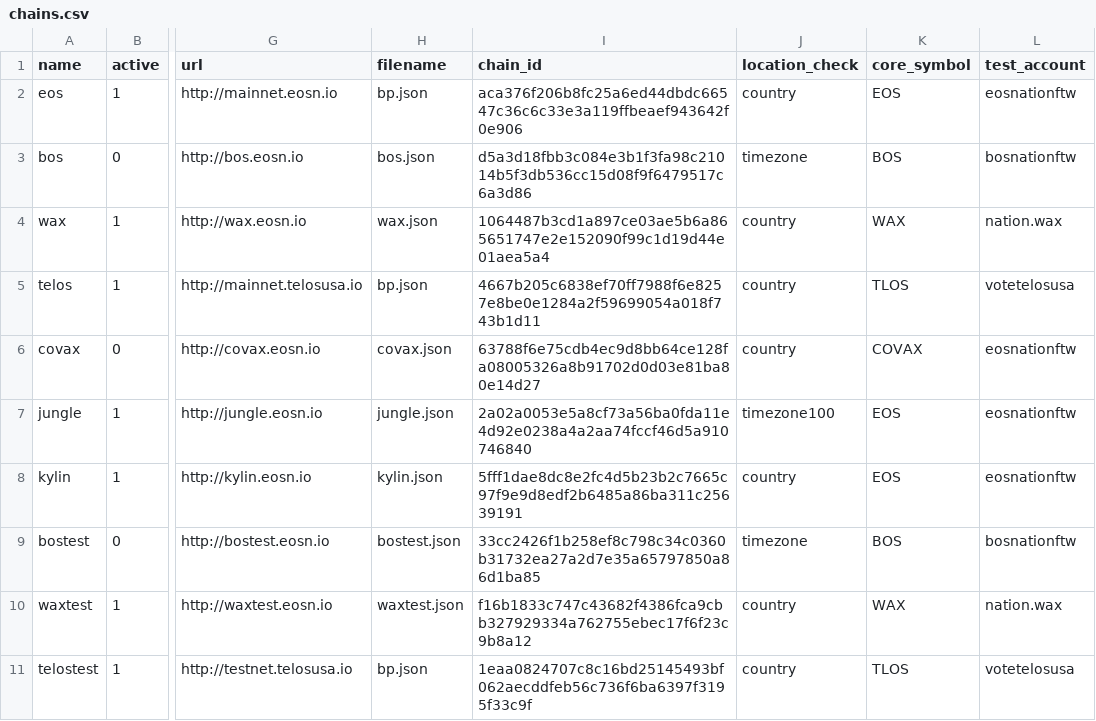
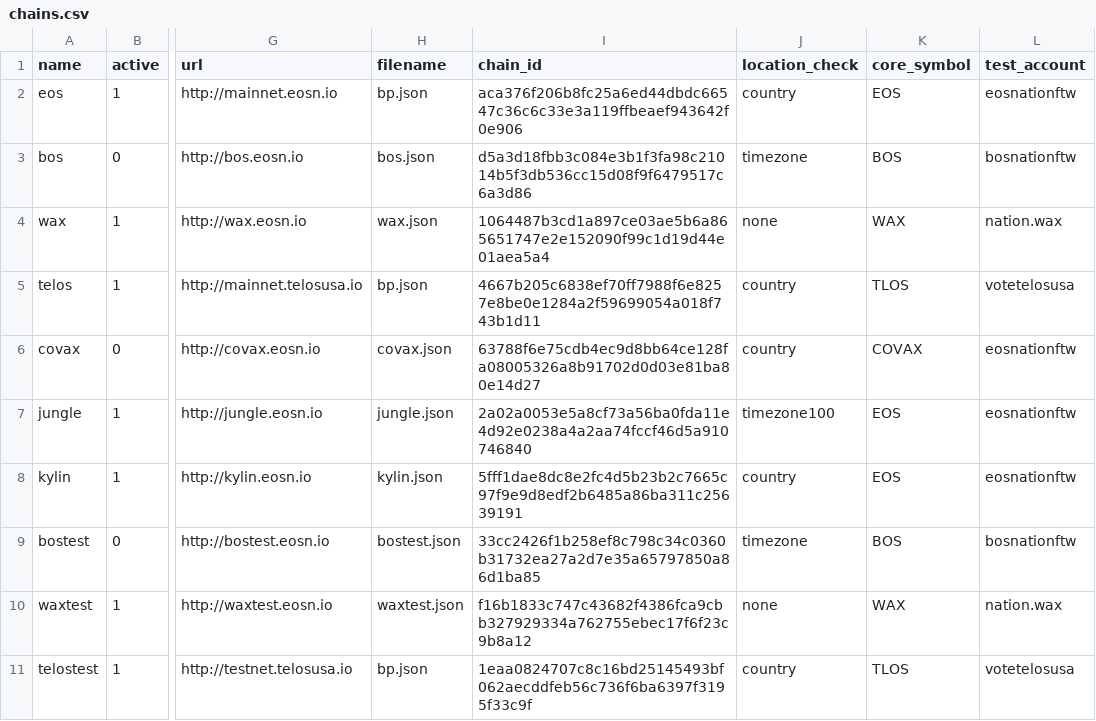
Before and after one commit to EOS-Nation/bpvalidate, a CSV file: config/chains.csv, drawn as a sheet; only a part is shown, gaps mark what is left out; the diff names each change by its address in the sheet, - before the commit and + after, or states it on an @@ line.

Commit message:
allow location code of 'none', set wax & waxtest location to none

```diff
--- a/config/chains.csv
+++ b/config/chains.csv
-J4 (location_check): country
+J4 (location_check): none
-J10 (location_check): country
+J10 (location_check): none
```
Also changed, not shown: 2 other files.
